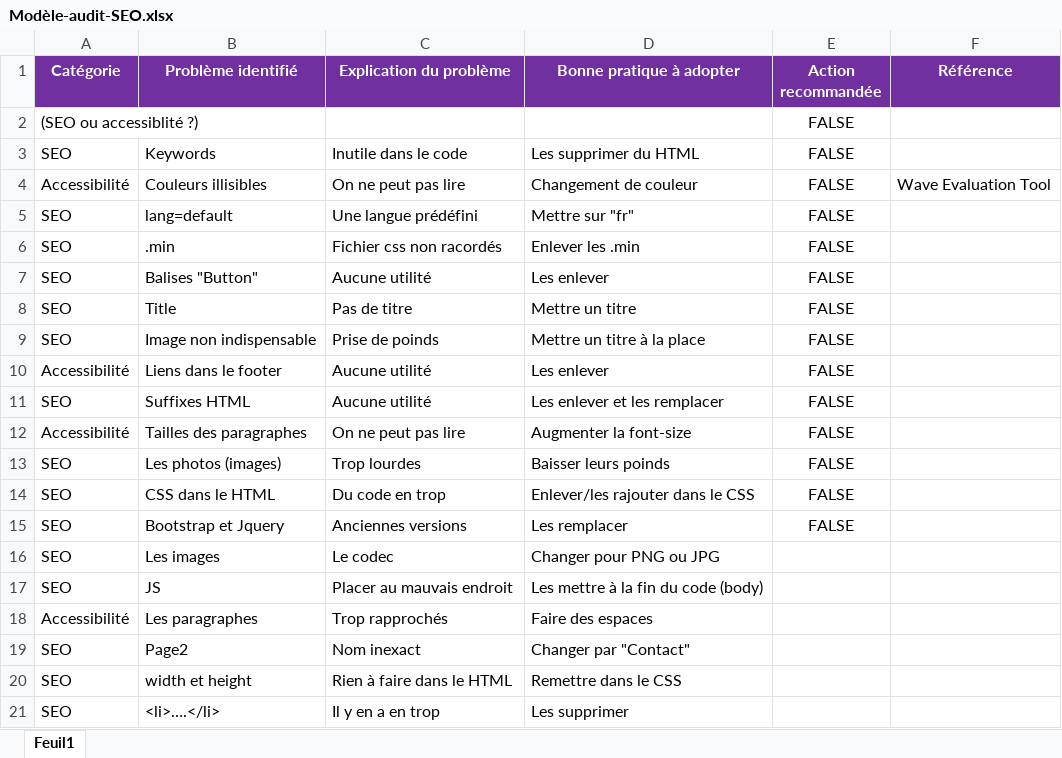
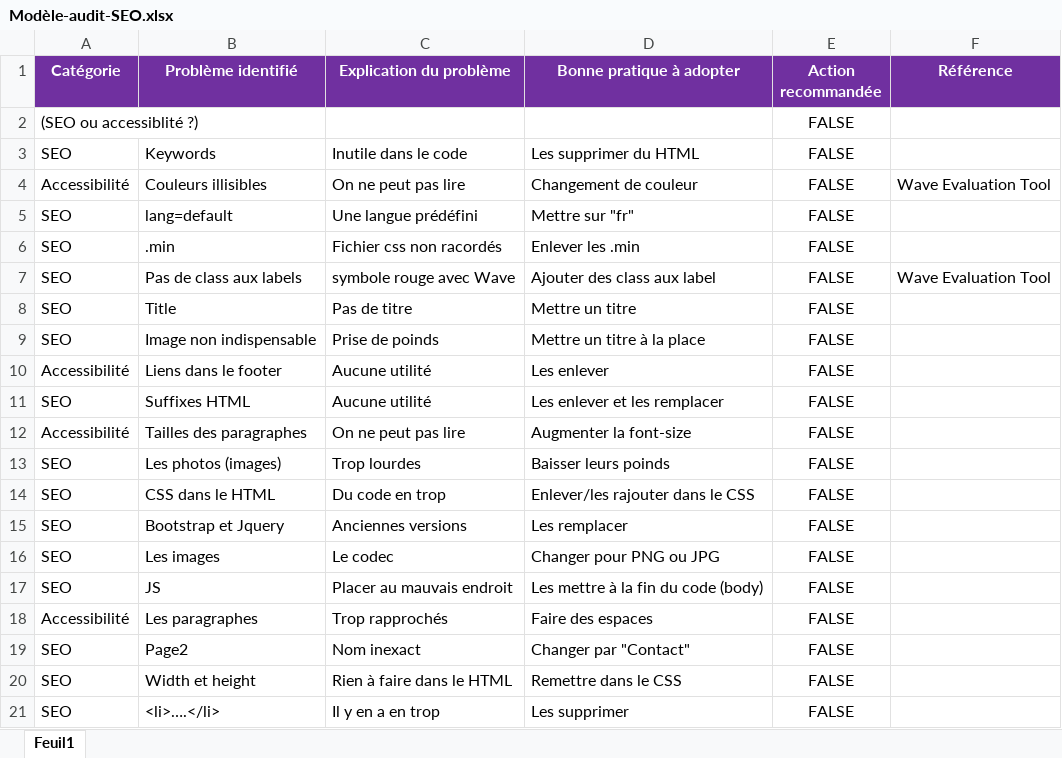
Before and after one commit to Livinien/FlavienMayet_4_27012021, an Excel workbook: Modèle-audit-SEO.xlsx, sheet Feuil1, drawn as a sheet; values as stored, in another font and other column widths than the file's, no borders; removed rows and columns are numbered as before the commit, all else as after; the diff names each change by its address in the sheet, - before the commit and + after, or states it on an @@ line.

```diff
--- a/Modèle-audit-SEO.xlsx (sheet Feuil1)
+++ b/Modèle-audit-SEO.xlsx (sheet Feuil1)
-row 7: SEO | Balises "Button" | Aucune utilité | Les enlever | FALSE
+row 7: SEO | Pas de class aux labels | symbole rouge avec Wave | Ajouter des class aux label | FALSE | Wave Evaluation Tool
-E16:E21 (Action recommandée): (empty)
+E16:E21 (Action recommandée): FALSE
-B20 (Problème identifié): width et height
+B20 (Problème identifié): Width et height
```
Also changed, not shown: 2 other files.
